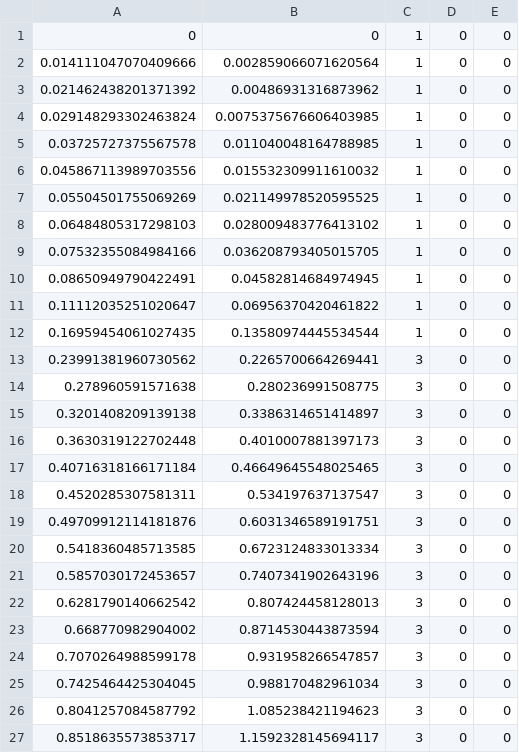
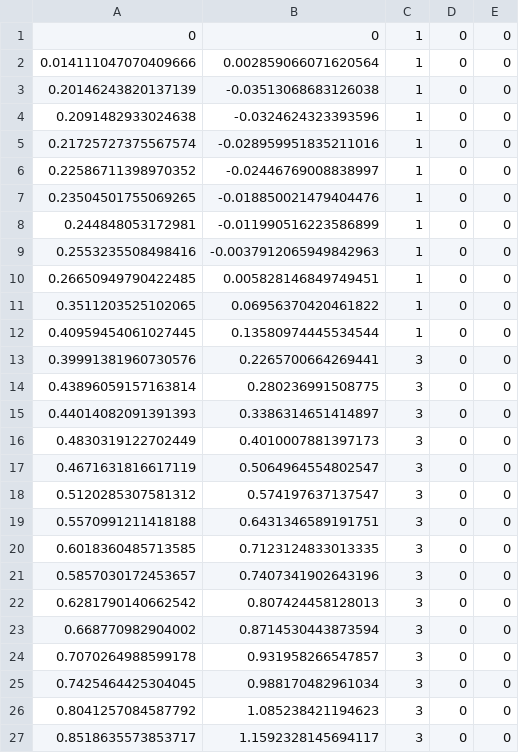
Before and after one commit to Monarch-Robotics-1245/FRC-2021, a CSV file: src/main/deploy/Slalom.csv, drawn as a sheet; only a part is shown; the diff covers the shown part only.

Commit message:
began fixing of slalom

```diff
--- a/src/main/deploy/Slalom.csv
+++ b/src/main/deploy/Slalom.csv
@@ -2,20 +2,20 @@
 0.014111047070409666,0.002859066071620564,1,0,0
-0.021462438201371392,0.00486931316873962,1,0,0
-0.029148293302463824,0.0075375676606403985,1,0,0
-0.03725727375567578,0.011040048164788985,1,0,0
-0.045867113989703556,0.015532309911610032,1,0,0
-0.05504501755069269,0.021149978520595525,1,0,0
-0.06484805317298103,0.028009483776413102,1,0,0
-0.07532355084984166,0.036208793405015705,1,0,0
-0.08650949790422491,0.04582814684974945,1,0,0
-0.11112035251020647,0.06956370420461822,1,0,0
-0.16959454061027435,0.13580974445534544,1,0,0
-0.23991381960730562,0.2265700664269441,3,0,0
-0.278960591571638,0.280236991508775,3,0,0
-0.3201408209139138,0.3386314651414897,3,0,0
-0.3630319122702448,0.4010007881397173,3,0,0
-0.40716318166171184,0.46649645548025465,3,0,0
-0.4520285307581311,0.534197637137547,3,0,0
-0.49709912114181876,0.6031346589191751,3,0,0
-0.5418360485713585,0.6723124833013334,3,0,0
+0.20146243820137139,-0.03513068683126038,1,0,0
+0.2091482933024638,-0.0324624323393596,1,0,0
+0.21725727375567574,-0.028959951835211016,1,0,0
+0.22586711398970352,-0.02446769008838997,1,0,0
+0.23504501755069265,-0.018850021479404476,1,0,0
+0.244848053172981,-0.011990516223586899,1,0,0
+0.2553235508498416,-0.0037912065949842963,1,0,0
+0.26650949790422485,0.005828146849749451,1,0,0
+0.3511203525102065,0.06956370420461822,1,0,0
+0.40959454061027445,0.13580974445534544,1,0,0
+0.39991381960730576,0.2265700664269441,3,0,0
+0.43896059157163814,0.280236991508775,3,0,0
+0.44014082091391393,0.3386314651414897,3,0,0
+0.4830319122702449,0.4010007881397173,3,0,0
+0.4671631816617119,0.5064964554802547,3,0,0
+0.5120285307581312,0.574197637137547,3,0,0
+0.5570991211418188,0.6431346589191751,3,0,0
+0.6018360485713585,0.7123124833013335,3,0,0
 0.5857030172453657,0.7407341902643196,3,0,0
```
Also changed, not shown: 28 edited cells elsewhere in this file, 1 other file.
